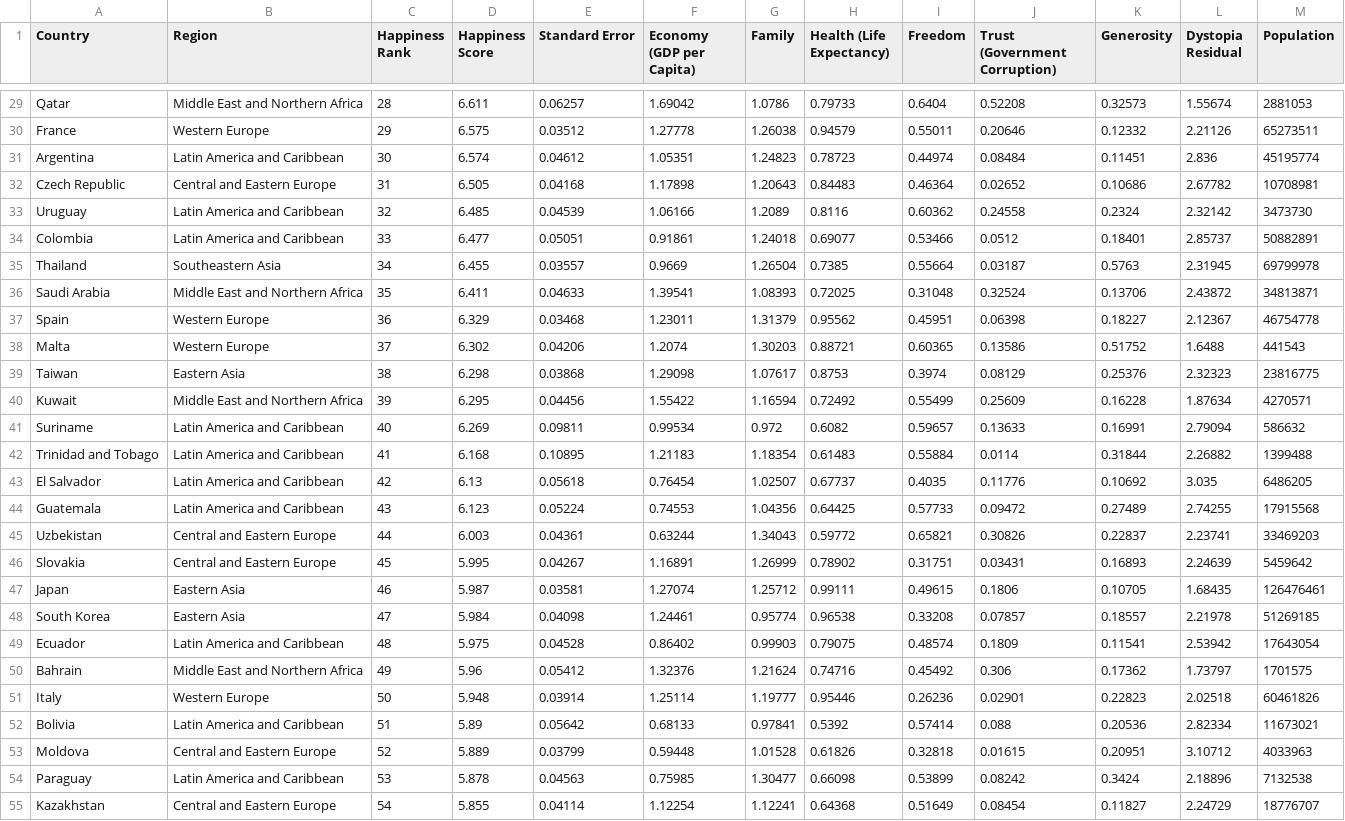
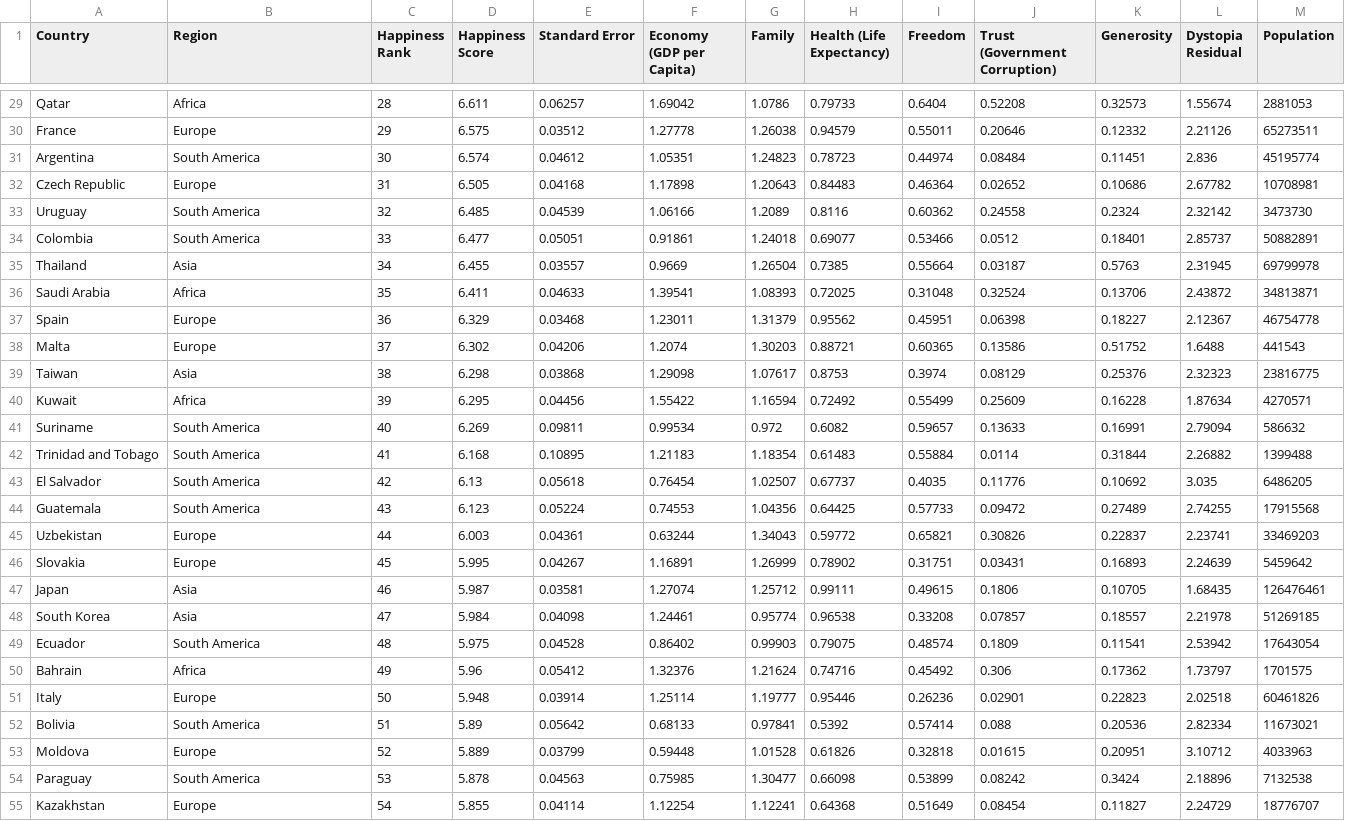
Before and after one commit to christopher-huynh/FIT3179, a CSV file: 2015.csv, drawn as a sheet; only a part is shown, gaps mark what is left out; the diff covers the shown part only; the diff names each change by its address in the sheet, - before the commit and + after, or states it on an @@ line.

```diff
--- a/2015.csv
+++ b/2015.csv
-B29 (Region): Middle East and Northern Africa
+B29 (Region): Africa
-B30 (Region): Western Europe
+B30 (Region): Europe
-B31 (Region): Latin America and Caribbean
+B31 (Region): South America
-B32 (Region): Central and Eastern Europe
+B32 (Region): Europe
-B33:B34 (Region): Latin America and Caribbean
+B33:B34 (Region): South America
-B35 (Region): Southeastern Asia
+B35 (Region): Asia
-B36 (Region): Middle East and Northern Africa
+B36 (Region): Africa
-B37:B38 (Region): Western Europe
+B37:B38 (Region): Europe
-B39 (Region): Eastern Asia
+B39 (Region): Asia
-B40 (Region): Middle East and Northern Africa
+B40 (Region): Africa
-B41:B44 (Region): Latin America and Caribbean
+B41:B44 (Region): South America
-B45:B46 (Region): Central and Eastern Europe
+B45:B46 (Region): Europe
-B47:B48 (Region): Eastern Asia
+B47:B48 (Region): Asia
-B49 (Region): Latin America and Caribbean
+B49 (Region): South America
-B50 (Region): Middle East and Northern Africa
+B50 (Region): Africa
-B51 (Region): Western Europe
+B51 (Region): Europe
-B52 (Region): Latin America and Caribbean
+B52 (Region): South America
-B53 (Region): Central and Eastern Europe
+B53 (Region): Europe
-B54 (Region): Latin America and Caribbean
+B54 (Region): South America
-B55 (Region): Central and Eastern Europe
+B55 (Region): Europe
```
Also changed, not shown: 122 edited cells elsewhere in this file.
